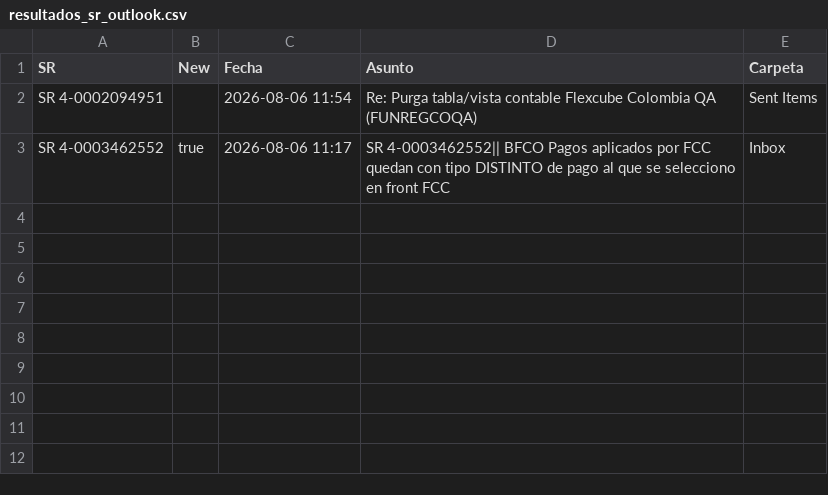
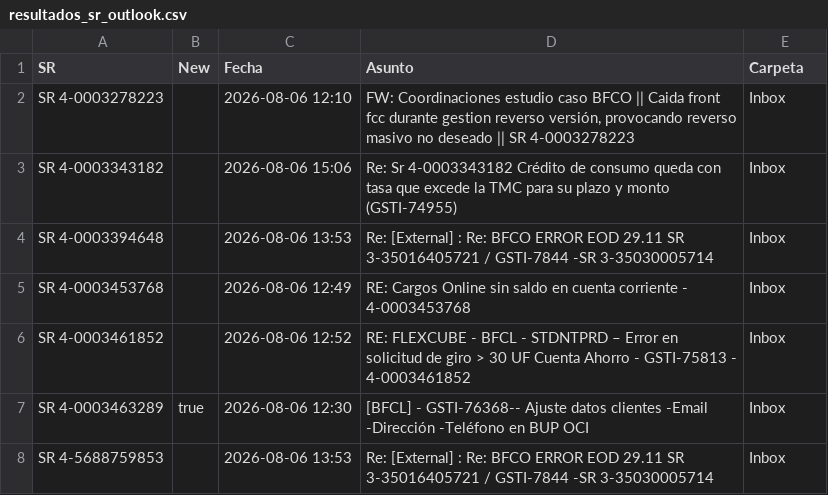
Before and after one commit to dpv20/SR-counter, a CSV file: resultados_sr_outlook.csv, drawn as a sheet.

```diff
--- a/resultados_sr_outlook.csv
+++ b/resultados_sr_outlook.csv
@@ -1,3 +1,8 @@
 "SR","New","Fecha","Asunto","Carpeta"
-"SR 4-0002094951","","2026-08-06 11:54","Re: Purga tabla/vista contable Flexcube Colombia QA (FUNREGCOQA)","Sent Items"
-"SR 4-0003462552","true","2026-08-06 11:17","SR 4-0003462552|| BFCO Pagos aplicados por FCC quedan con tipo DISTINTO de pago al que se selecciono en front FCC  ","Inbox"
+"SR 4-0003278223","","2026-08-06 12:10","FW: Coordinaciones estudio caso BFCO || Caida front fcc durante gestion reverso versión, provocando reverso masivo no deseado || SR  4-0003278223","Inbox"
+"SR 4-0003343182","","2026-08-06 15:06","Re: Sr 4-0003343182 Crédito de consumo queda con tasa que excede la TMC para su plazo y monto (GSTI-74955)","Inbox"
+"SR 4-0003394648","","2026-08-06 13:53","Re: [External] : Re: BFCO ERROR EOD 29.11 SR 3-35016405721 / GSTI-7844 -SR 3-35030005714","Inbox"
+"SR 4-0003453768","","2026-08-06 12:49","RE: Cargos Online sin saldo en cuenta corriente - 4-0003453768","Inbox"
+"SR 4-0003461852","","2026-08-06 12:52","RE: FLEXCUBE - BFCL - STDNTPRD – Error en solicitud de giro > 30 UF Cuenta Ahorro - GSTI-75813 - 4-0003461852","Inbox"
+"SR 4-0003463289","true","2026-08-06 12:30","[BFCL] - GSTI-76368-- Ajuste datos clientes  -Email  -Dirección  -Teléfono en BUP OCI","Inbox"
+"SR 4-5688759853","","2026-08-06 13:53","Re: [External] : Re: BFCO ERROR EOD 29.11 SR 3-35016405721 / GSTI-7844 -SR 3-35030005714","Inbox"
```
Also changed, not shown: todos_sr.csv, 2 other files.
